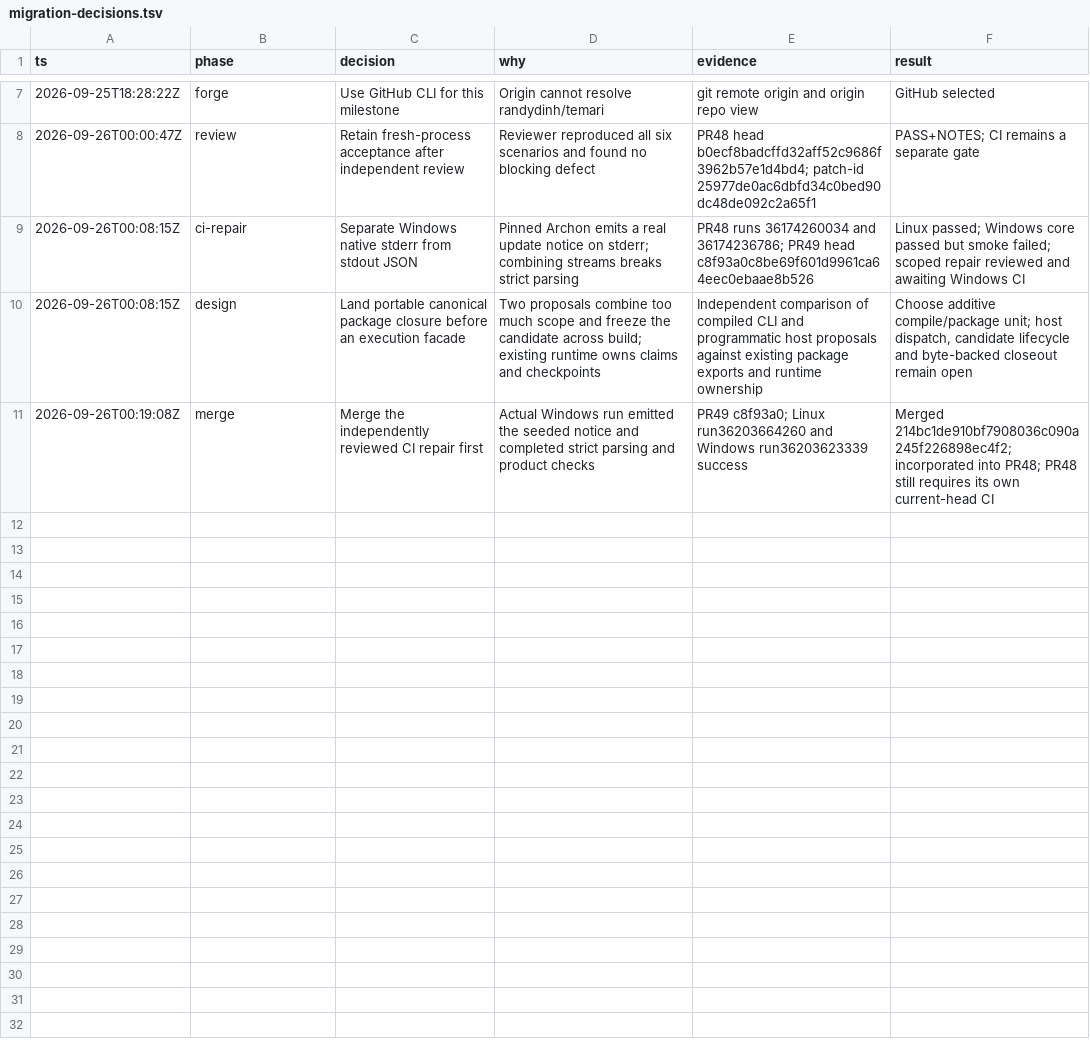
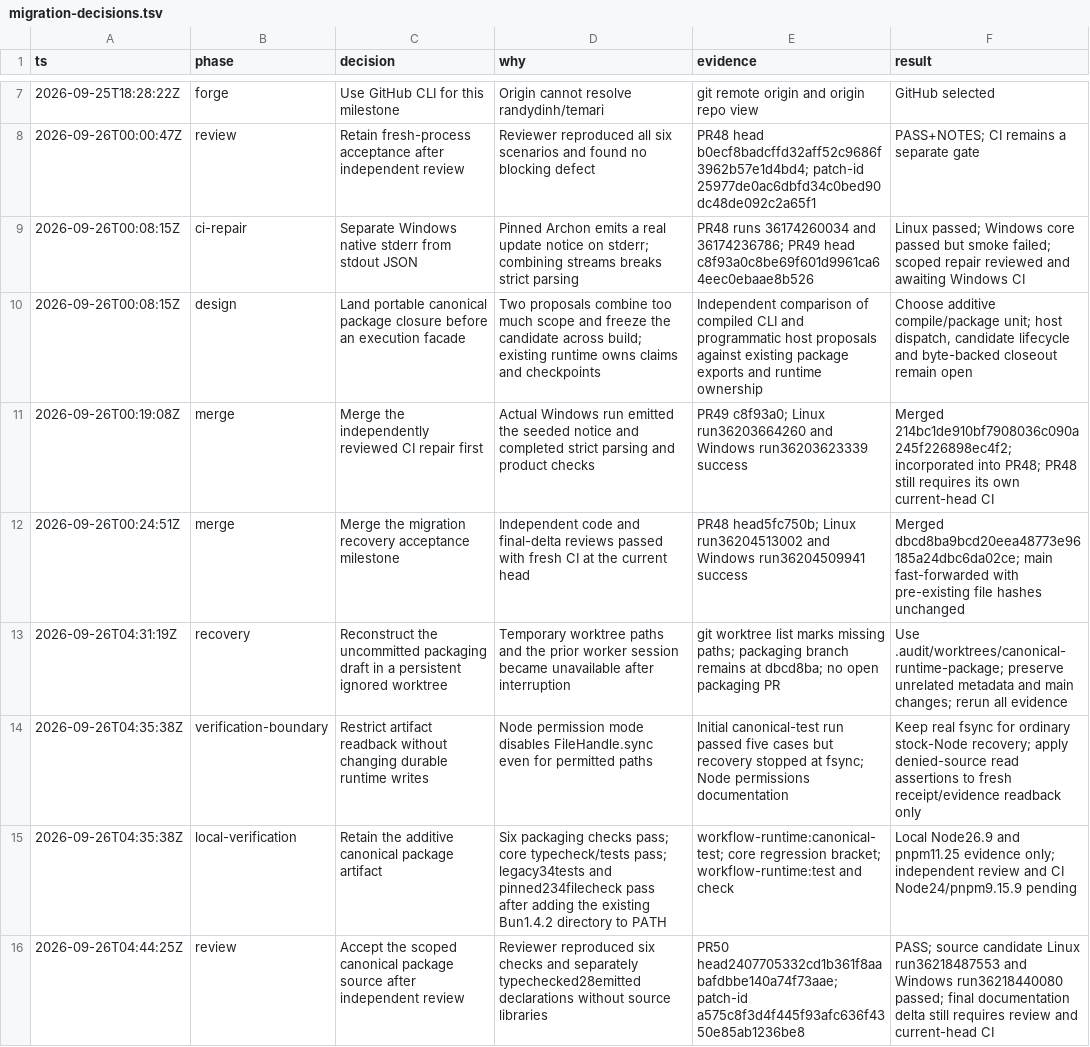
Before and after one commit to randydinh/temari, a TSV file: docs/migrations/migration-decisions.tsv, drawn as a sheet; only a part is shown, gaps mark what is left out.

Commit message:
feat(distribution): package portable canonical runtime libraries (#50)
* feat(distribution): package portable canonical runtime libraries

* docs(migration): record canonical package acceptance and next gates

```diff
--- a/docs/migrations/migration-decisions.tsv
+++ b/docs/migrations/migration-decisions.tsv
@@ -11 +11,6 @@ ts	phase	decision	why	evidence	result
 2026-09-26T00:19:08Z	merge	Merge the independently reviewed CI repair first	Actual Windows run emitted the seeded notice and completed strict parsing and product checks	PR49 c8f93a0; Linux run36203664260 and Windows run36203623339 success	Merged 214bc1de910bf7908036c090a245f226898ec4f2; incorporated into PR48; PR48 still requires its own current-head CI
+2026-09-26T00:24:51Z	merge	Merge the migration recovery acceptance milestone	Independent code and final-delta reviews passed with fresh CI at the current head	PR48 head5fc750b; Linux run36204513002 and Windows run36204509941 success	Merged dbcd8ba9bcd20eea48773e96185a24dbc6da02ce; main fast-forwarded with pre-existing file hashes unchanged
+2026-09-26T04:31:19Z	recovery	Reconstruct the uncommitted packaging draft in a persistent ignored worktree	Temporary worktree paths and the prior worker session became unavailable after interruption	git worktree list marks missing paths; packaging branch remains at dbcd8ba; no open packaging PR	Use .audit/worktrees/canonical-runtime-package; preserve unrelated metadata and main changes; rerun all evidence
+2026-09-26T04:35:38Z	verification-boundary	Restrict artifact readback without changing durable runtime writes	Node permission mode disables FileHandle.sync even for permitted paths	Initial canonical-test run passed five cases but recovery stopped at fsync; Node permissions documentation	Keep real fsync for ordinary stock-Node recovery; apply denied-source read assertions to fresh receipt/evidence readback only
+2026-09-26T04:35:38Z	local-verification	Retain the additive canonical package artifact	Six packaging checks pass; core typecheck/tests pass; legacy34tests and pinned234filecheck pass after adding the existing Bun1.4.2 directory to PATH	workflow-runtime:canonical-test; core regression bracket; workflow-runtime:test and check	Local Node26.9 and pnpm11.25 evidence only; independent review and CI Node24/pnpm9.15.9 pending
+2026-09-26T04:44:25Z	review	Accept the scoped canonical package source after independent review	Reviewer reproduced six checks and separately typechecked28emitted declarations without source libraries	PR50 head2407705332cd1b361f8aabafdbbe140a74f73aae; patch-id a575c8f3d4f445f93afc636f4350e85ab1236be8	PASS; source candidate Linux run36218487553 and Windows run36218440080 passed; final documentation delta still requires review and current-head CI
```
Also changed, not shown: 10 other files.
